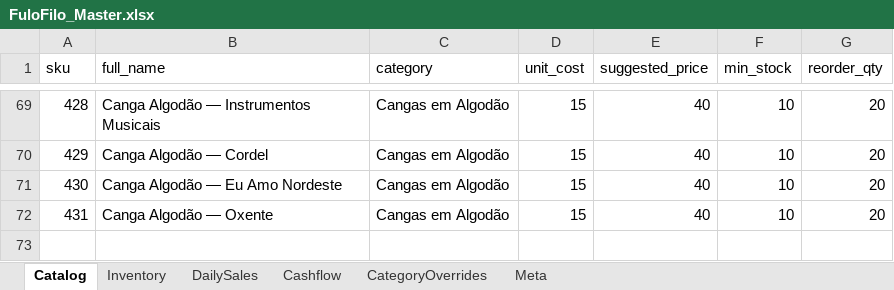
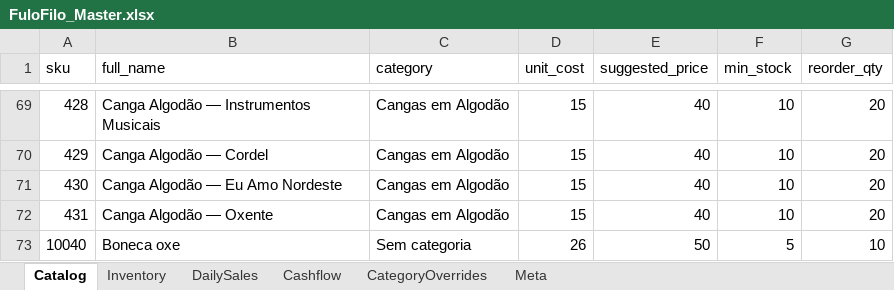
Before and after one commit to AUTOGIO/fulofilo-analytics, an Excel workbook: data/excel/FuloFilo_Master.xlsx, sheet Catalog, drawn as a sheet; only a part is shown, gaps mark what is left out; values as stored, in another font and other column widths than the file's, no borders; the diff names each change by its address in the sheet, - before the commit and + after, or states it on an @@ line.

```diff
--- a/data/excel/FuloFilo_Master.xlsx (sheet Catalog)
+++ b/data/excel/FuloFilo_Master.xlsx (sheet Catalog)
+row 73: 10040 | Boneca oxe | Sem categoria | 26 | 50 | 5 | 10
```
Also changed, not shown: sheet DailySales, sheet Cashflow, sheet Inventory, 13 other files.
